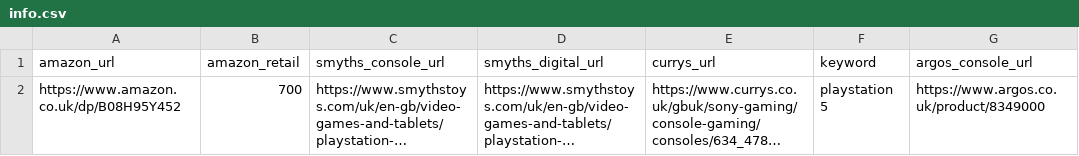
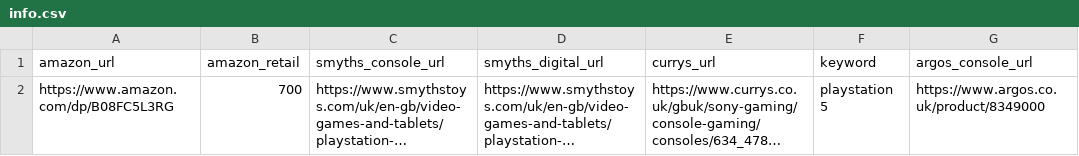
Before and after one commit to AnastasisPap/Monitors, a CSV file: Monitors/info.csv, drawn as a sheet; only a part is shown; long unchanged cells end in …; the diff names each change by its address in the sheet, - before the commit and + after, or states it on an @@ line.

Commit message:
Started target monitor, using the API

```diff
--- a/Monitors/info.csv
+++ b/Monitors/info.csv
-A2 (amazon_url): https://www.amazon.co.uk/dp/B08H95Y452
+A2 (amazon_url): https://www.amazon.com/dp/B08FC5L3RG
```
Also changed, not shown: 3 other files.
